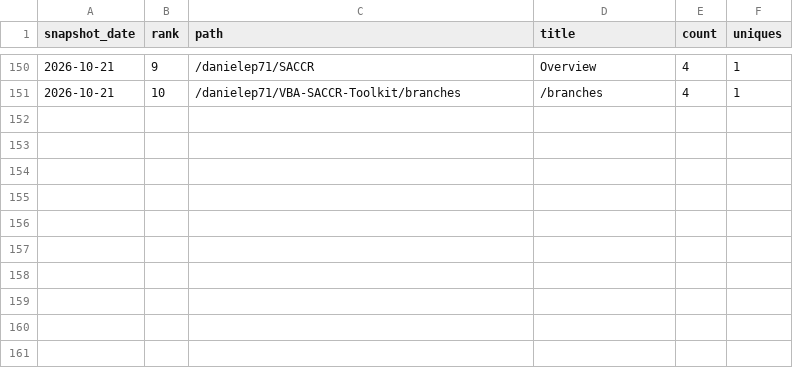
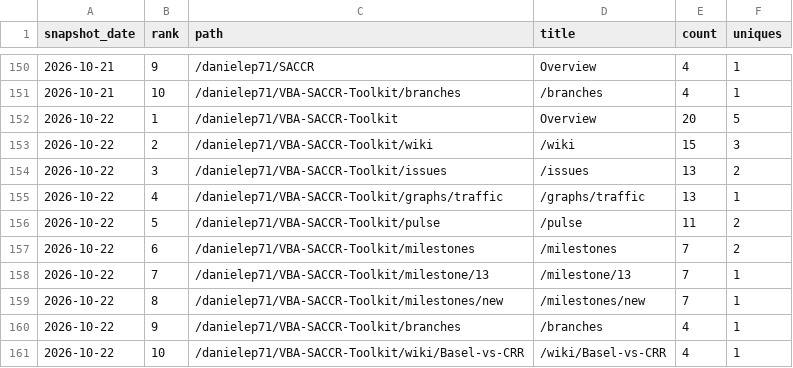
Before and after one commit to danielep71/K-SACCR, a CSV file: data/popular_paths.csv, drawn as a sheet; only a part is shown, gaps mark what is left out; the diff names each change by its address in the sheet, - before the commit and + after, or states it on an @@ line.

```diff
--- a/data/popular_paths.csv
+++ b/data/popular_paths.csv
+row 152: 2026-10-22 | 1 | /danielep71/VBA-SACCR-Toolkit | Overview | 20 | 5
+row 153: 2026-10-22 | 2 | /danielep71/VBA-SACCR-Toolkit/wiki | /wiki | 15 | 3
+row 154: 2026-10-22 | 3 | /danielep71/VBA-SACCR-Toolkit/issues | /issues | 13 | 2
+row 155: 2026-10-22 | 4 | /danielep71/VBA-SACCR-Toolkit/graphs/traffic | /graphs/traffic | 13 | 1
+row 156: 2026-10-22 | 5 | /danielep71/VBA-SACCR-Toolkit/pulse | /pulse | 11 | 2
+row 157: 2026-10-22 | 6 | /danielep71/VBA-SACCR-Toolkit/milestones | /milestones | 7 | 2
+row 158: 2026-10-22 | 7 | /danielep71/VBA-SACCR-Toolkit/milestone/13 | /milestone/13 | 7 | 1
+row 159: 2026-10-22 | 8 | /danielep71/VBA-SACCR-Toolkit/milestones/new | /milestones/new | 7 | 1
+row 160: 2026-10-22 | 9 | /danielep71/VBA-SACCR-Toolkit/branches | /branches | 4 | 1
+row 161: 2026-10-22 | 10 | /danielep71/VBA-SACCR-Toolkit/wiki/Basel-vs-CRR | /wiki/Basel-vs-CRR | 4 | 1
```
Also changed, not shown: data/referrers.csv, data/traffic.csv, 3 other files.
